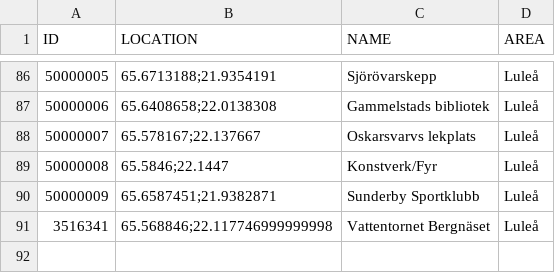
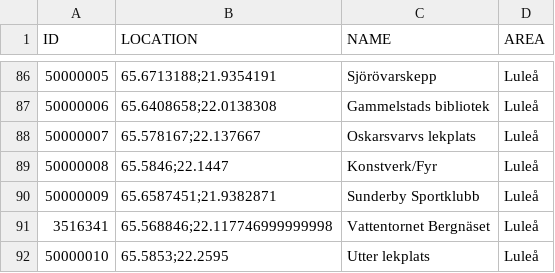
Before and after one commit to magnusmickelsson/pokeraidbot, a CSV file: src/main/resources/gyms_luleå.csv, drawn as a sheet; only a part is shown, gaps mark what is left out; the diff names each change by its address in the sheet, - before the commit and + after, or states it on an @@ line.

Commit message:
Gym data update

```diff
--- a/src/main/resources/gyms_luleå.csv
+++ b/src/main/resources/gyms_luleå.csv
+row 92: 50000010 | 65.5853;22.2595 | Utter lekplats | Luleå
```
Also changed, not shown: 4 other files.
